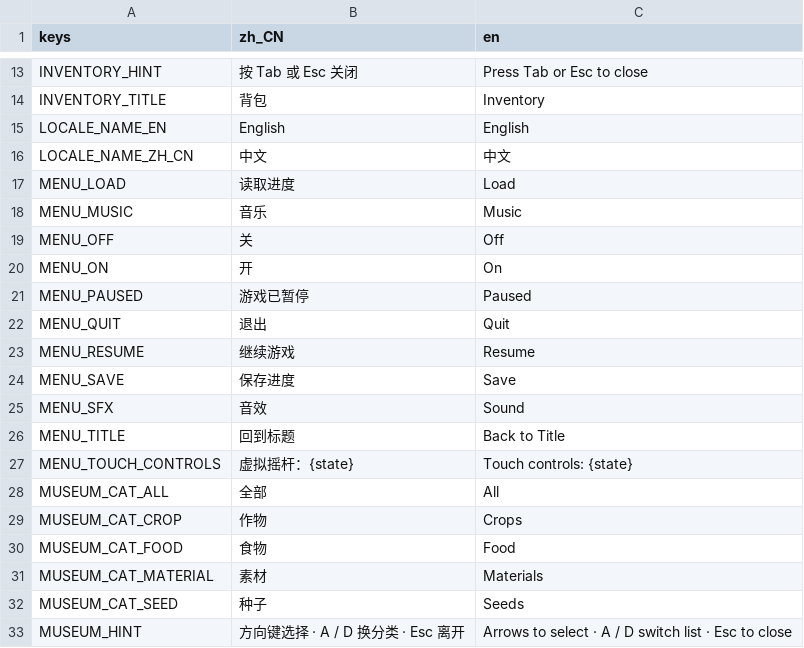
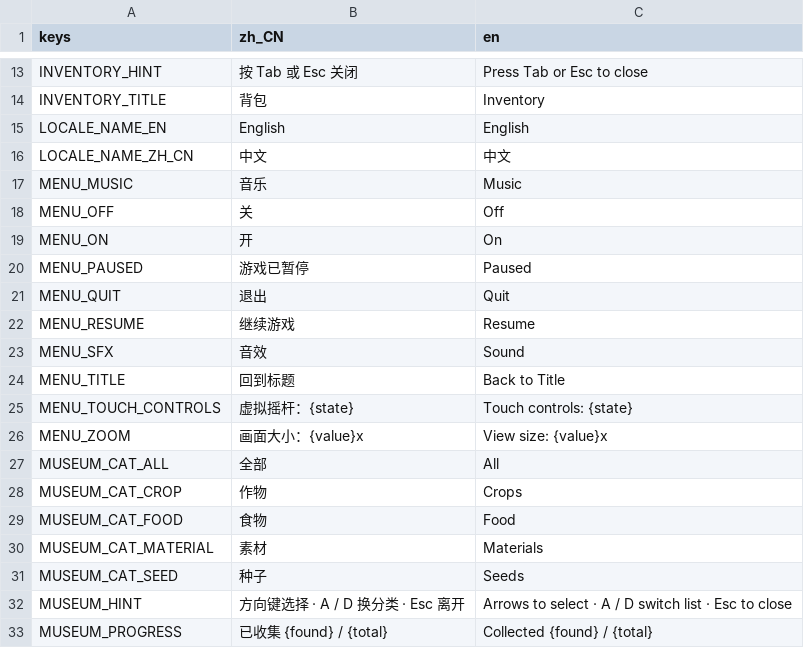
Before and after one commit to Laic7092/open-farm, a CSV file: assets/i18n/ui.csv, drawn as a sheet; only a part is shown, gaps mark what is left out; the shorter side is filled out with more unchanged rows; removed rows and columns are numbered as before the commit, all else as after; the diff names each change by its address in the sheet, - before the commit and + after, or states it on an @@ line.

```diff
--- a/assets/i18n/ui.csv
+++ b/assets/i18n/ui.csv
-row 17: MENU_LOAD | 读取进度 | Load
-row 24: MENU_SAVE | 保存进度 | Save
+row 26: MENU_ZOOM | 画面大小：{value}x | View size: {value}x
```
Also changed, not shown: 15 other files.
